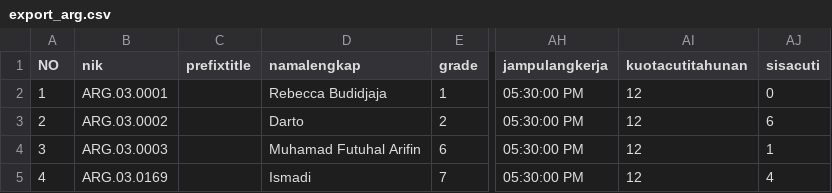
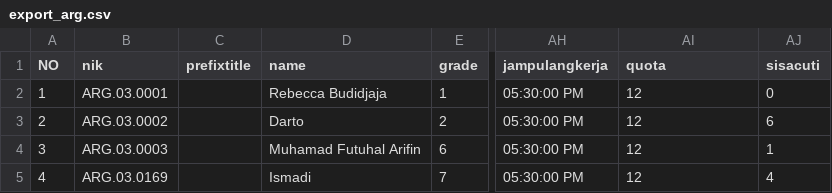
Before and after one commit to ThunderID/HR_SYSTEM, a CSV file: storage/app/export_arg.csv, drawn as a sheet; only a part is shown, gaps mark what is left out; the diff names each change by its address in the sheet, - before the commit and + after, or states it on an @@ line.

```diff
--- a/storage/app/export_arg.csv
+++ b/storage/app/export_arg.csv
-D1: namalengkap
+D1: name
-AI1: kuotacutitahunan
+AI1: quota
```
Also changed, not shown: storage/app/export_arh.csv, storage/app/export_rse.csv.
